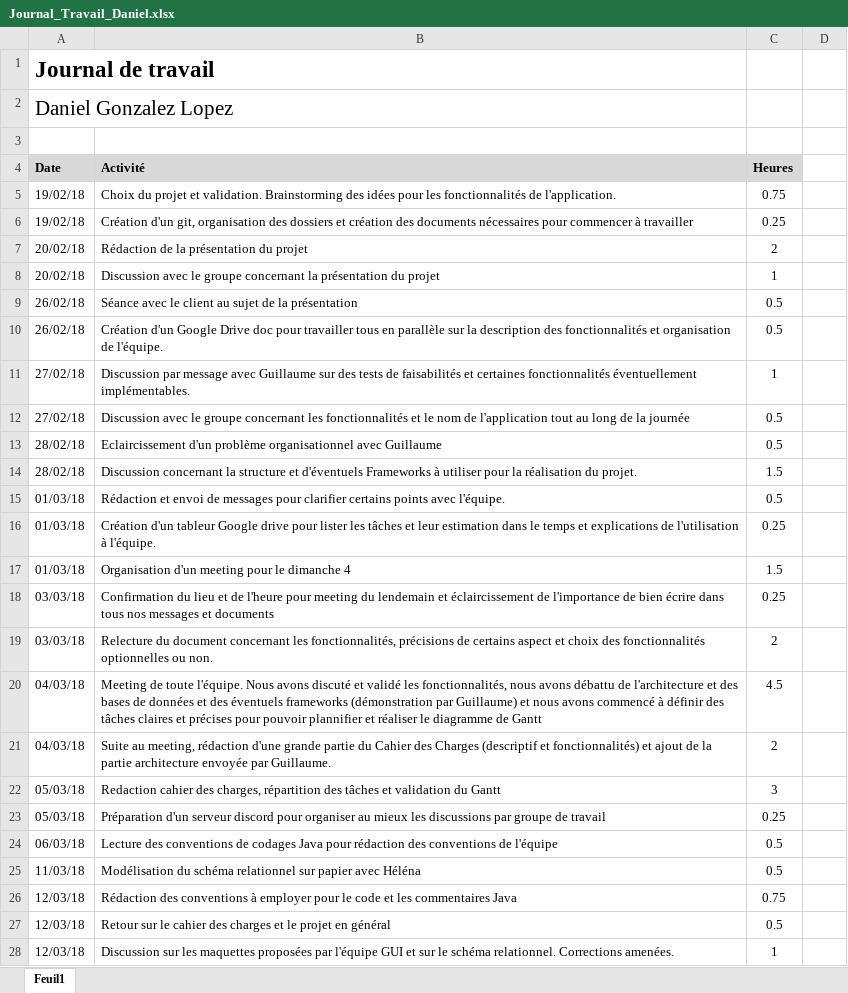
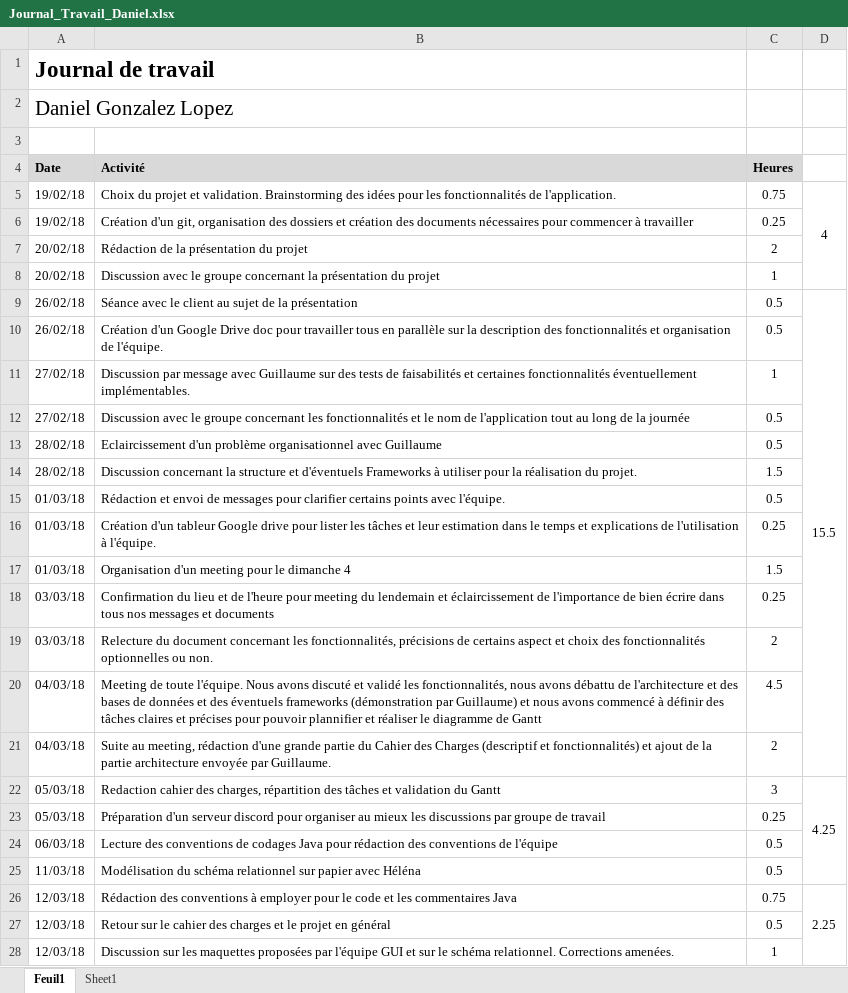
Before and after one commit to Angorance/HEIGVD_MoneyThoring, an Excel workbook: Doc/JournauxTravail/Journal_Travail_Daniel.xlsx, sheet Feuil1, drawn as a sheet; only a part is shown; values as stored, in another font and other column widths than the file's, no borders; the diff covers the shown part only; the diff names each change by its address in the sheet, - before the commit and + after, or states it on an @@ line.

```diff
--- a/Doc/JournauxTravail/Journal_Travail_Daniel.xlsx (sheet Feuil1)
+++ b/Doc/JournauxTravail/Journal_Travail_Daniel.xlsx (sheet Feuil1)
+sheet tab: Sheet1
-D5: (empty)
+D5: 4
+D5:D8 merged
-D9: (empty)
+D9: 15.5
+D9:D21 merged
-D22: (empty)
+D22: 4.25
+D22:D25 merged
-D26: (empty)
+D26: 2.25
+D26:D28 merged
```
Also changed, not shown: 20 added rows, 8 edited cells, cell formats and merged cells elsewhere in this sheet, charts or pictures, 3 other files.
